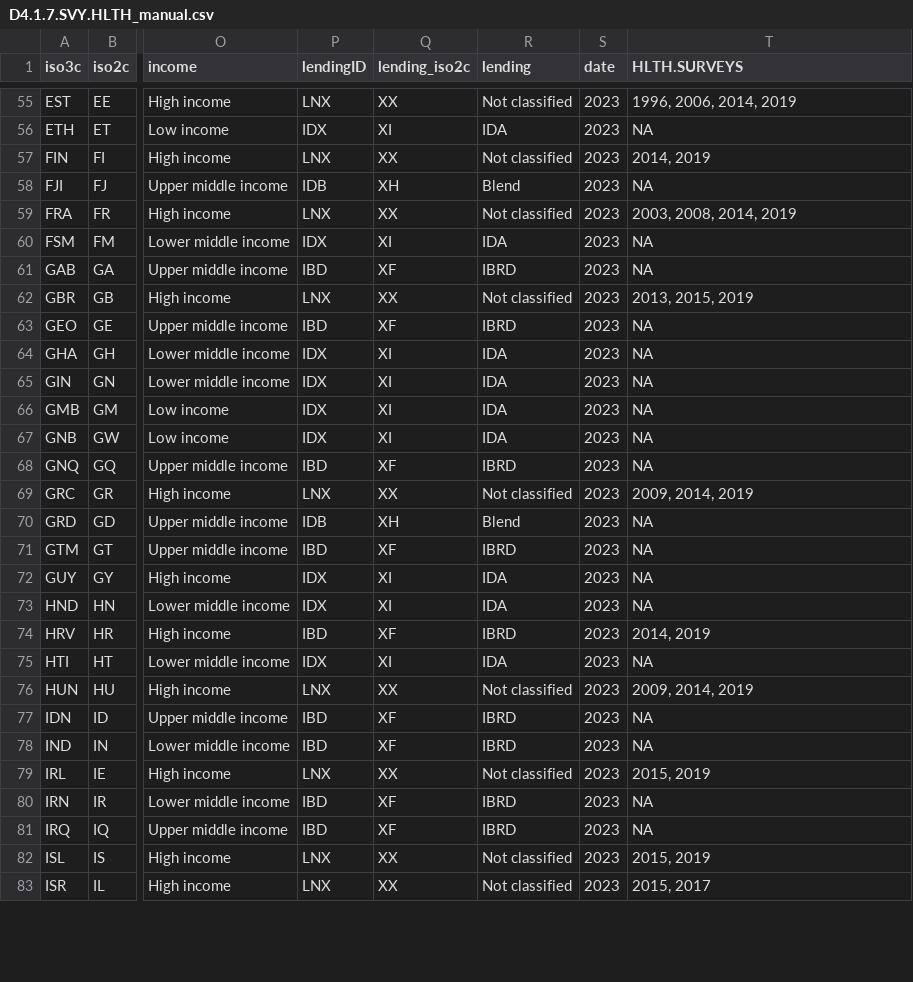
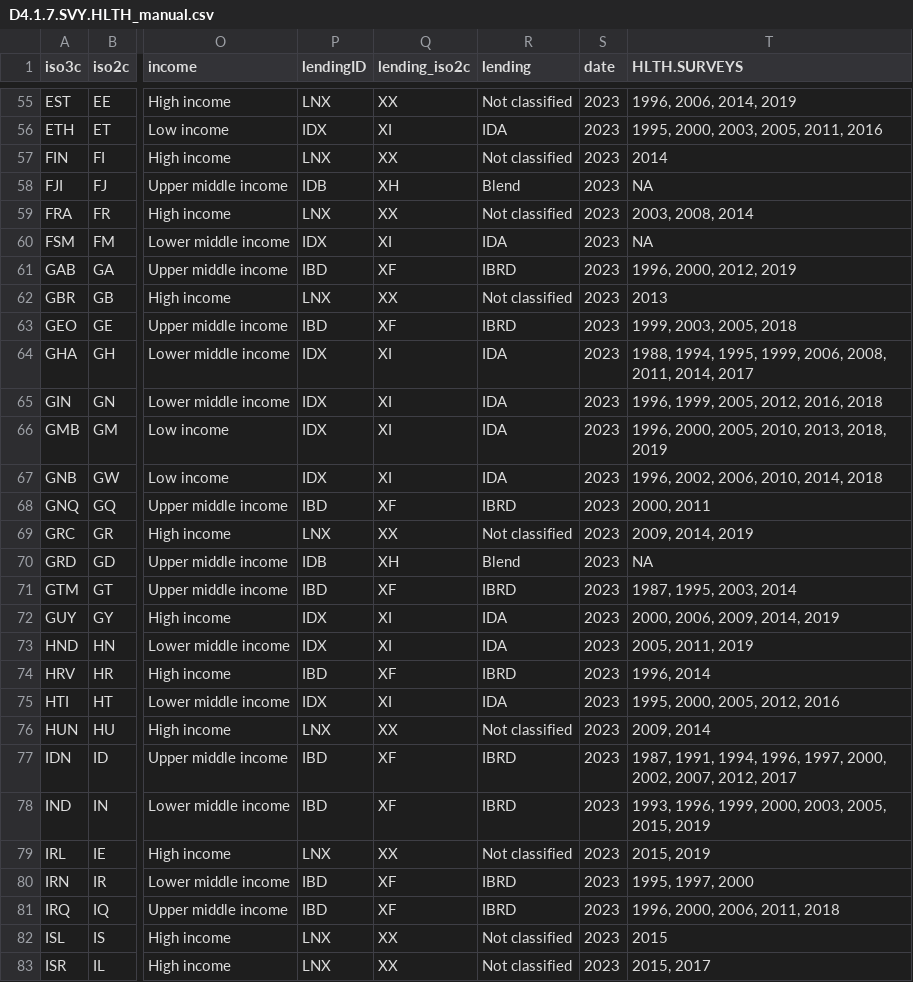
Before and after one commit to worldbank/SPI, a CSV file: 01_raw_data/4.1_SOCS/D4.1.7.SVY.HLTH_manual.csv, drawn as a sheet; only a part is shown, gaps mark what is left out; the diff covers the shown part only; the diff names each change by its address in the sheet, - before the commit and + after, or states it on an @@ line.

Commit message:
update health surveys

```diff
--- a/01_raw_data/4.1_SOCS/D4.1.7.SVY.HLTH_manual.csv
+++ b/01_raw_data/4.1_SOCS/D4.1.7.SVY.HLTH_manual.csv
-T56 (HLTH.SURVEYS): NA
+T56 (HLTH.SURVEYS): 1995, 2000, 2003, 2005, 2011, 2016
-T57 (HLTH.SURVEYS): 2014, 2019
+T57 (HLTH.SURVEYS): 2014
-T59 (HLTH.SURVEYS): 2003, 2008, 2014, 2019
+T59 (HLTH.SURVEYS): 2003, 2008, 2014
-T61 (HLTH.SURVEYS): NA
+T61 (HLTH.SURVEYS): 1996, 2000, 2012, 2019
-T62 (HLTH.SURVEYS): 2013, 2015, 2019
+T62 (HLTH.SURVEYS): 2013
-T63 (HLTH.SURVEYS): NA
+T63 (HLTH.SURVEYS): 1999, 2003, 2005, 2018
-T64 (HLTH.SURVEYS): NA
+T64 (HLTH.SURVEYS): 1988, 1994, 1995, 1999, 2006, 2008, 2011, 2014, 2017
-T65 (HLTH.SURVEYS): NA
+T65 (HLTH.SURVEYS): 1996, 1999, 2005, 2012, 2016, 2018
-T66 (HLTH.SURVEYS): NA
+T66 (HLTH.SURVEYS): 1996, 2000, 2005, 2010, 2013, 2018, 2019
-T67 (HLTH.SURVEYS): NA
+T67 (HLTH.SURVEYS): 1996, 2002, 2006, 2010, 2014, 2018
-T68 (HLTH.SURVEYS): NA
+T68 (HLTH.SURVEYS): 2000, 2011
-T71 (HLTH.SURVEYS): NA
+T71 (HLTH.SURVEYS): 1987, 1995, 2003, 2014
-T72 (HLTH.SURVEYS): NA
+T72 (HLTH.SURVEYS): 2000, 2006, 2009, 2014, 2019
-T73 (HLTH.SURVEYS): NA
+T73 (HLTH.SURVEYS): 2005, 2011, 2019
-T74 (HLTH.SURVEYS): 2014, 2019
+T74 (HLTH.SURVEYS): 1996, 2014
-T75 (HLTH.SURVEYS): NA
+T75 (HLTH.SURVEYS): 1995, 2000, 2005, 2012, 2016
-T76 (HLTH.SURVEYS): 2009, 2014, 2019
+T76 (HLTH.SURVEYS): 2009, 2014
-T77 (HLTH.SURVEYS): NA
+T77 (HLTH.SURVEYS): 1987, 1991, 1994, 1996, 1997, 2000, 2002, 2007, 2012, 2017
-T78 (HLTH.SURVEYS): NA
+T78 (HLTH.SURVEYS): 1993, 1996, 1999, 2000, 2003, 2005, 2015, 2019
-T80 (HLTH.SURVEYS): NA
+T80 (HLTH.SURVEYS): 1995, 1997, 2000
-T81 (HLTH.SURVEYS): NA
+T81 (HLTH.SURVEYS): 1996, 2000, 2006, 2011, 2018
-T82 (HLTH.SURVEYS): 2015, 2019
+T82 (HLTH.SURVEYS): 2015
```
Also changed, not shown: 139 edited cells elsewhere in this file, 01_raw_data/4.1_SOCS/raw/D4.1.7.SVY.HLTH.2023.csv, 10 other files.
